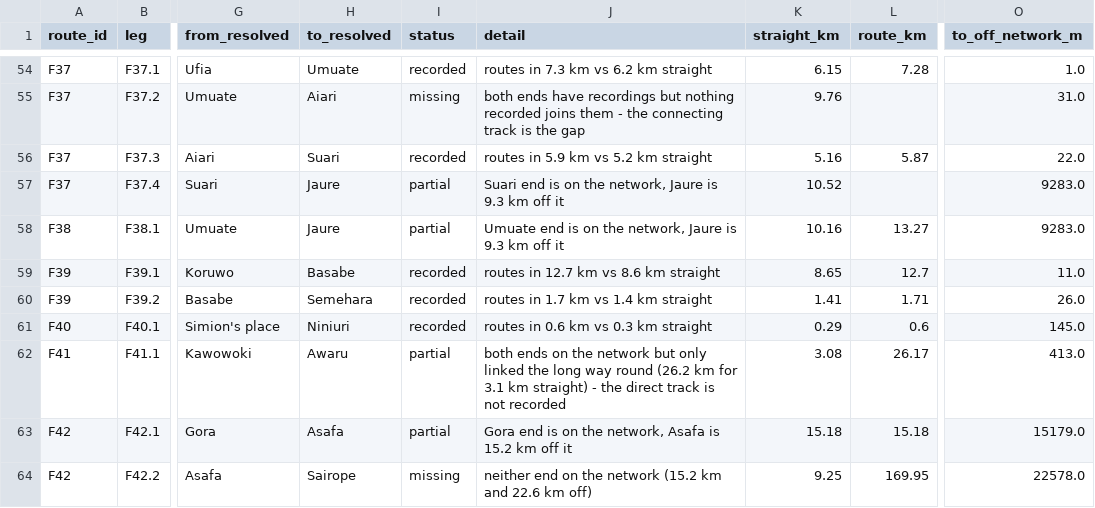
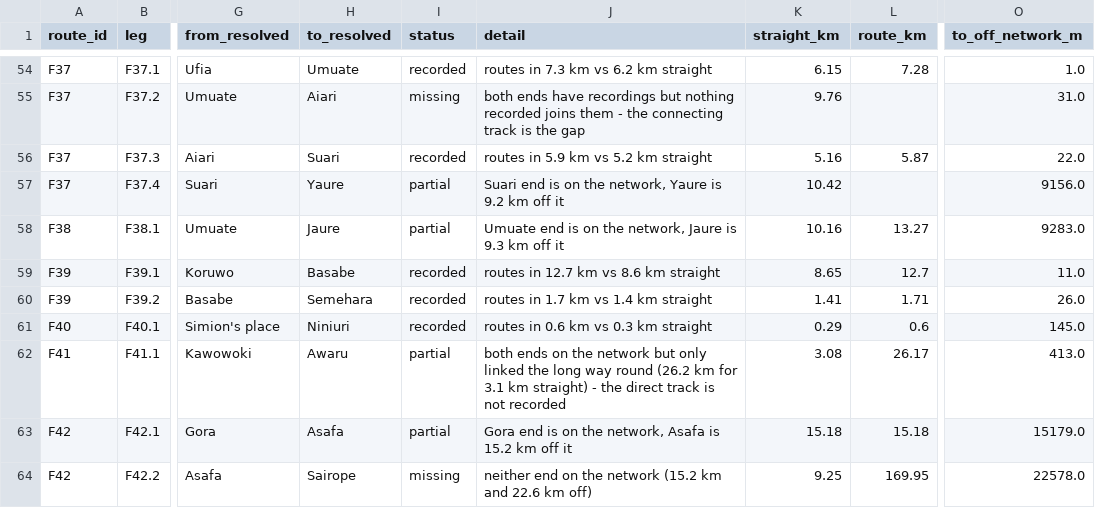
Before and after one commit to wtunsworth-a11y/MCA_Tracks, a CSV file: outputs/access/track_checklist.csv, drawn as a sheet; only a part is shown, gaps mark what is left out; the diff covers the shown part only; the diff names each change by its address in the sheet, - before the commit and + after, or states it on an @@ line.

```diff
--- a/outputs/access/track_checklist.csv
+++ b/outputs/access/track_checklist.csv
-H57 (to_resolved): Jaure
+H57 (to_resolved): Yaure
-J57 (detail): …the network, Jaure is 9.3 km off…
+J57 (detail): …the network, Yaure is 9.2 km off…
-K57 (straight_km): 10.52
+K57 (straight_km): 10.42
-O57 (to_off_network_m): 9283.0
+O57 (to_off_network_m): 9156.0
```
Also changed, not shown: 35 edited cells elsewhere in this file, outputs/access/facilities_reconciled.csv, 26 other files.
